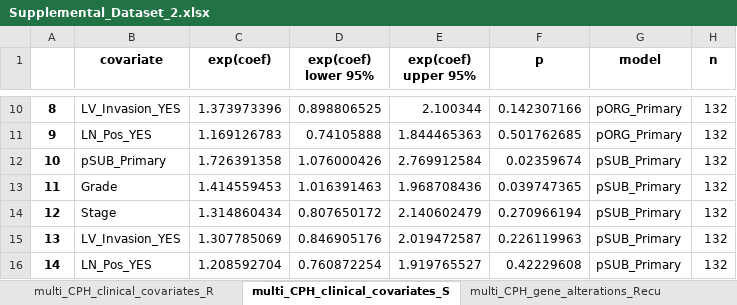
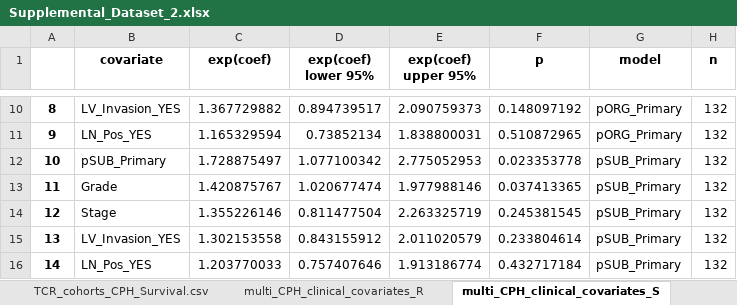
Before and after one commit to engjen/Liver_Lung_PDAC, an Excel workbook: Supplemental_Data/Supplemental_Dataset_2.xlsx, sheet multi_CPH_clinical_covariates_S, drawn as a sheet; only a part is shown, gaps mark what is left out; values as stored, in another font and other column widths than the file's, no borders; the diff covers the shown part only; the diff names each change by its address in the sheet, - before the commit and + after, or states it on an @@ line.

```diff
--- a/Supplemental_Data/Supplemental_Dataset_2.xlsx (sheet multi_CPH_clinical_covariates_S)
+++ b/Supplemental_Data/Supplemental_Dataset_2.xlsx (sheet multi_CPH_clinical_covariates_S)
+sheet tab: TCR_cohorts_CPH_Survival.csv
-C10 (exp(coef)): 1.373973396
+C10 (exp(coef)): 1.367729882
-D10 (exp(coef) lower 95%): 0.898806525
+D10 (exp(coef) lower 95%): 0.894739517
-E10 (exp(coef) upper 95%): 2.100344
+E10 (exp(coef) upper 95%): 2.090759373
-F10 (p): 0.142307166
+F10 (p): 0.148097192
-C11 (exp(coef)): 1.169126783
+C11 (exp(coef)): 1.165329594
-D11 (exp(coef) lower 95%): 0.74105888
+D11 (exp(coef) lower 95%): 0.73852134
-E11 (exp(coef) upper 95%): 1.844465363
+E11 (exp(coef) upper 95%): 1.838800031
-F11 (p): 0.501762685
+F11 (p): 0.510872965
-C12 (exp(coef)): 1.726391358
+C12 (exp(coef)): 1.728875497
-D12 (exp(coef) lower 95%): 1.076000426
+D12 (exp(coef) lower 95%): 1.077100342
-E12 (exp(coef) upper 95%): 2.769912584
+E12 (exp(coef) upper 95%): 2.775052953
-F12 (p): 0.02359674
+F12 (p): 0.023353778
-C13 (exp(coef)): 1.414559453
+C13 (exp(coef)): 1.420875767
-D13 (exp(coef) lower 95%): 1.016391463
+D13 (exp(coef) lower 95%): 1.020677474
-E13 (exp(coef) upper 95%): 1.968708436
+E13 (exp(coef) upper 95%): 1.977988146
-F13 (p): 0.039747365
+F13 (p): 0.037413365
-C14 (exp(coef)): 1.314860434
+C14 (exp(coef)): 1.355226146
-D14 (exp(coef) lower 95%): 0.807650172
+D14 (exp(coef) lower 95%): 0.811477504
-E14 (exp(coef) upper 95%): 2.140602479
+E14 (exp(coef) upper 95%): 2.263325719
-F14 (p): 0.270966194
+F14 (p): 0.245381545
-C15 (exp(coef)): 1.307785069
+C15 (exp(coef)): 1.302153558
-D15 (exp(coef) lower 95%): 0.846905176
+D15 (exp(coef) lower 95%): 0.843155912
-E15 (exp(coef) upper 95%): 2.019472587
+E15 (exp(coef) upper 95%): 2.011020579
-F15 (p): 0.226119963
+F15 (p): 0.233804614
-C16 (exp(coef)): 1.208592704
+C16 (exp(coef)): 1.203770033
-D16 (exp(coef) lower 95%): 0.760872254
+D16 (exp(coef) lower 95%): 0.757407646
-E16 (exp(coef) upper 95%): 1.919765527
+E16 (exp(coef) upper 95%): 1.913186774
-F16 (p): 0.42229608
+F16 (p): 0.432717184
```
Also changed, not shown: 404 edited cells elsewhere in this sheet, sheet multi_CPH_clinical_covariates_R, sheet multi_CPH_gene_alterations_Surv, sheet multi_CPH_gene_alterations_Recu, sheet single_CPH_Recurrence.csv, sheet single_CPH_TCR_Survival.csv, sheet single_CPH_Survival.csv, 1 more sheet, other sheet tabs, Supplemental_Data/Supplemental_Dataset_1.xlsx, 3 other files.
